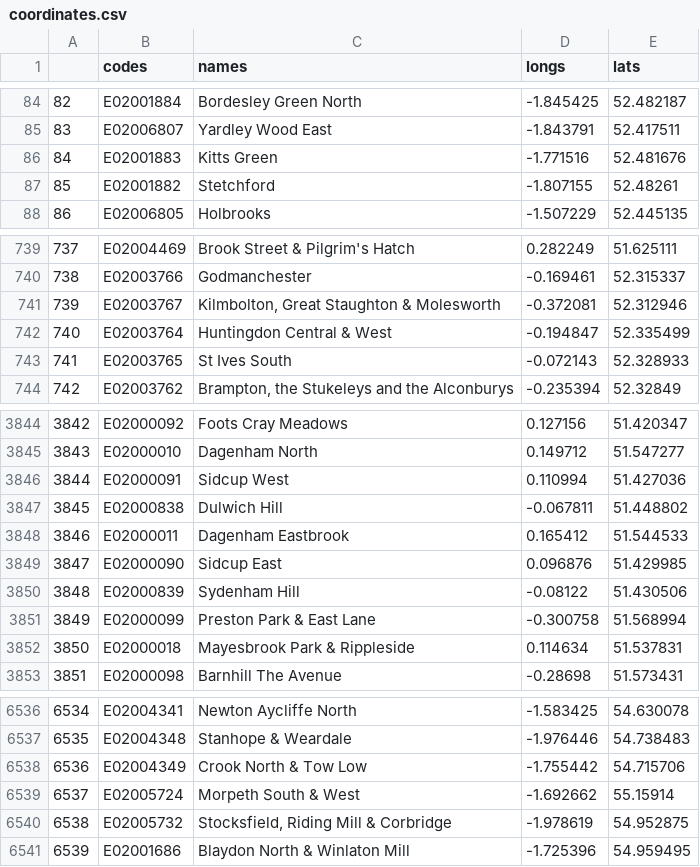
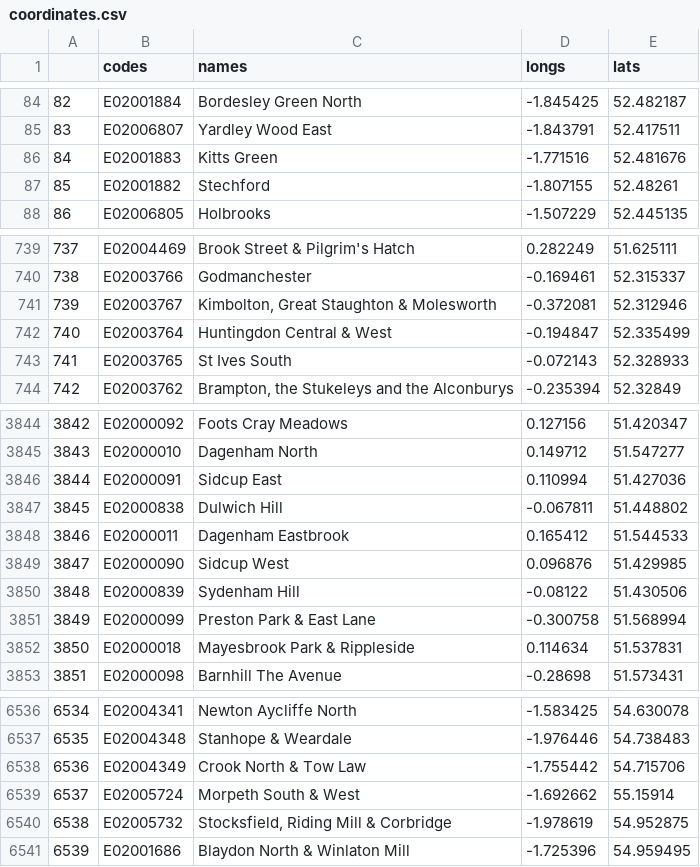
Before and after one commit to ukparliament/visual.parliament.uk-msoanames, a CSV file: data/coordinates.csv, drawn as a sheet; only a part is shown, gaps mark what is left out.

Commit message:
Updated MSOA names to version 1.6.0

```diff
--- a/data/coordinates.csv
+++ b/data/coordinates.csv
@@ -86,3 +86,3 @@
 84,E02001883,Kitts Green,-1.771516,52.481676
-85,E02001882,Stetchford,-1.807155,52.48261
+85,E02001882,Stechford,-1.807155,52.48261
 86,E02006805,Holbrooks,-1.507229,52.445135
@@ -740,3 +740,3 @@
 738,E02003766,Godmanchester,-0.169461,52.315337
-739,E02003767,"Kilmbolton, Great Staughton & Molesworth",-0.372081,52.312946
+739,E02003767,"Kimbolton, Great Staughton & Molesworth",-0.372081,52.312946
 740,E02003764,Huntingdon Central & West,-0.194847,52.335499
@@ -3845,6 +3845,6 @@
 3843,E02000010,Dagenham North,0.149712,51.547277
-3844,E02000091,Sidcup West,0.110994,51.427036
+3844,E02000091,Sidcup East,0.110994,51.427036
 3845,E02000838,Dulwich Hill,-0.067811,51.448802
 3846,E02000011,Dagenham Eastbrook,0.165412,51.544533
-3847,E02000090,Sidcup East,0.096876,51.429985
+3847,E02000090,Sidcup West,0.096876,51.429985
 3848,E02000839,Sydenham Hill,-0.08122,51.430506
@@ -6537,3 +6537,3 @@
 6535,E02004348,Stanhope & Weardale,-1.976446,54.738483
-6536,E02004349,Crook North & Tow Low,-1.755442,54.715706
+6536,E02004349,Crook North & Tow Law,-1.755442,54.715706
 6537,E02005724,Morpeth South & West,-1.692662,55.15914
```
Also changed, not shown: data/msoa-names.csv, 17 other files.
